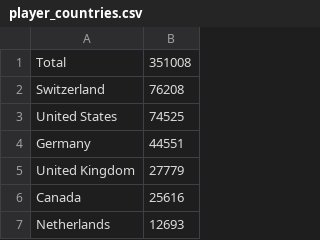
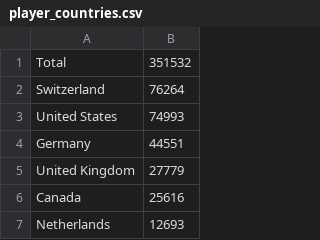
Before and after one commit to mattfel1/geoscents_stats, a CSV file: player_countries.csv, drawn as a sheet; only a part is shown.

```diff
--- a/player_countries.csv
+++ b/player_countries.csv
@@ -1,4 +1,4 @@
-Total                    ,351008
-Switzerland              ,76208
-United States            ,74525
+Total                    ,351532
+Switzerland              ,76264
+United States            ,74993
 Germany                  ,44551
```
Also changed, not shown: Oceania.csv, SAmerica.csv, 12 other files.
